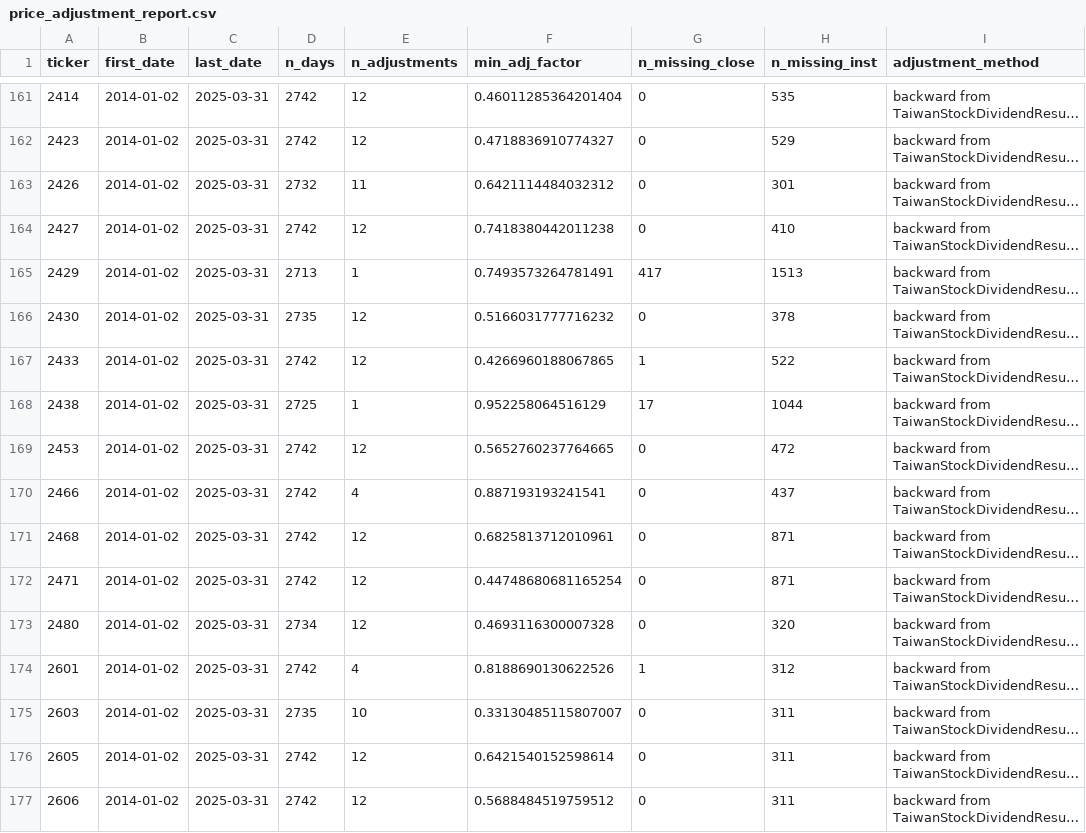
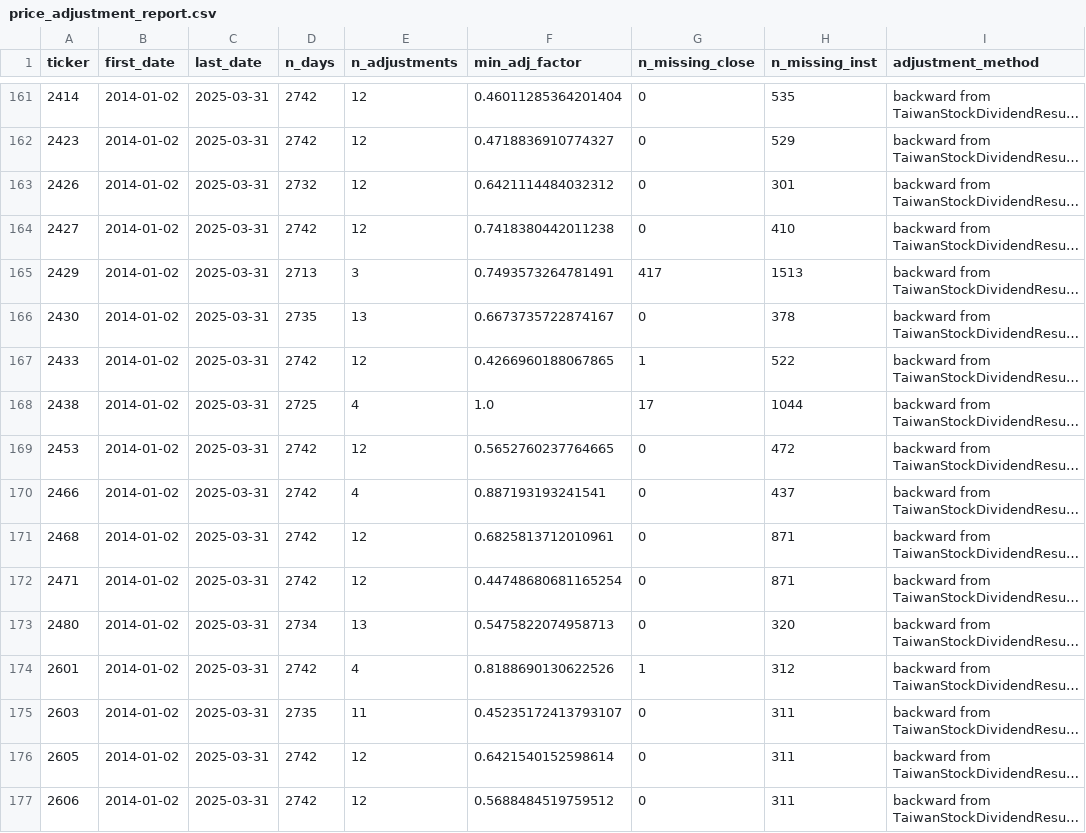
Before and after one commit to jameschen108/taiwan-attention-forecast, a CSV file: audit/price_adjustment_report.csv, drawn as a sheet; only a part is shown, gaps mark what is left out; long unchanged cells end in …; the diff covers the shown part only; the diff names each change by its address in the sheet, - before the commit and + after, or states it on an @@ line.

```diff
--- a/audit/price_adjustment_report.csv
+++ b/audit/price_adjustment_report.csv
-E163 (n_adjustments): 11
+E163 (n_adjustments): 12
-E165 (n_adjustments): 1
+E165 (n_adjustments): 3
-E166 (n_adjustments): 12
+E166 (n_adjustments): 13
-F166 (min_adj_factor): 0.5166031777716232
+F166 (min_adj_factor): 0.6673735722874167
-E168 (n_adjustments): 1
+E168 (n_adjustments): 4
-F168 (min_adj_factor): 0.952258064516129
+F168 (min_adj_factor): 1.0
-E173 (n_adjustments): 12
+E173 (n_adjustments): 13
-F173 (min_adj_factor): 0.4693116300007328
+F173 (min_adj_factor): 0.5475822074958713
-E175 (n_adjustments): 10
+E175 (n_adjustments): 11
-F175 (min_adj_factor): 0.33130485115807007
+F175 (min_adj_factor): 0.45235172413793107
```
Also changed, not shown: 112 edited cells elsewhere in this file, audit/raw_audit_summary.csv, output/tables/T7_initiation.csv, 35 other files.
